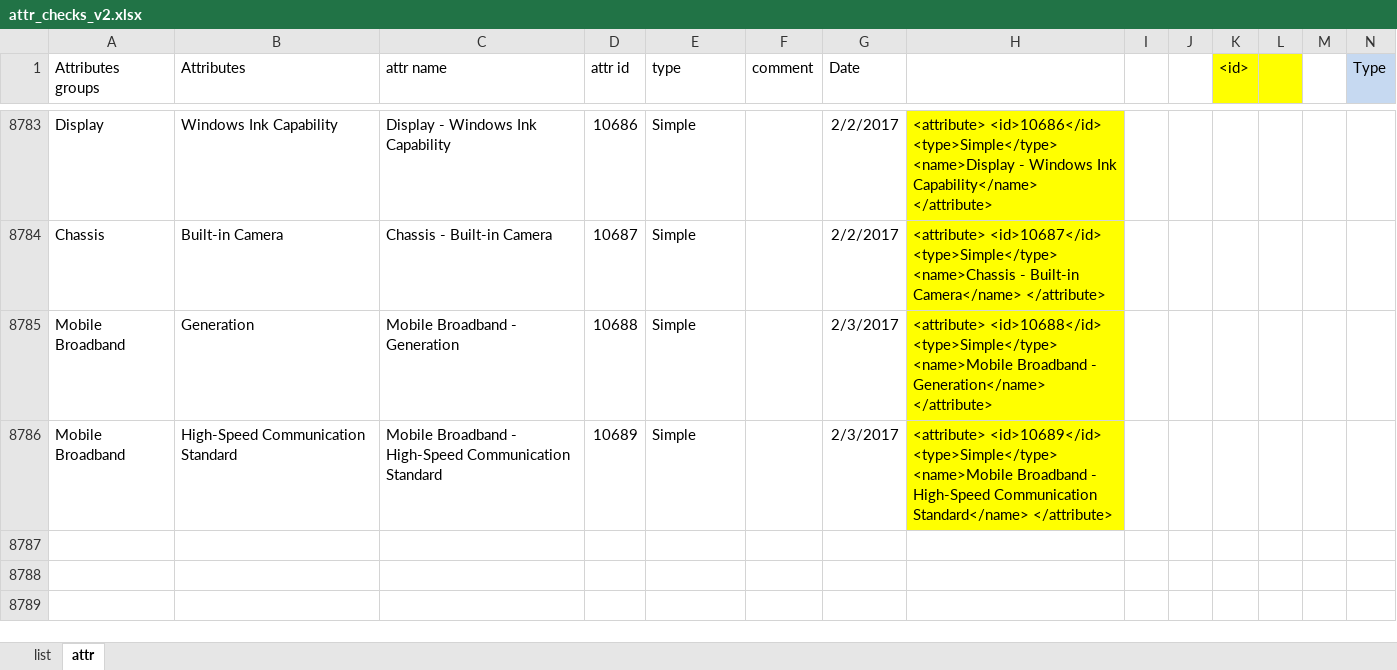
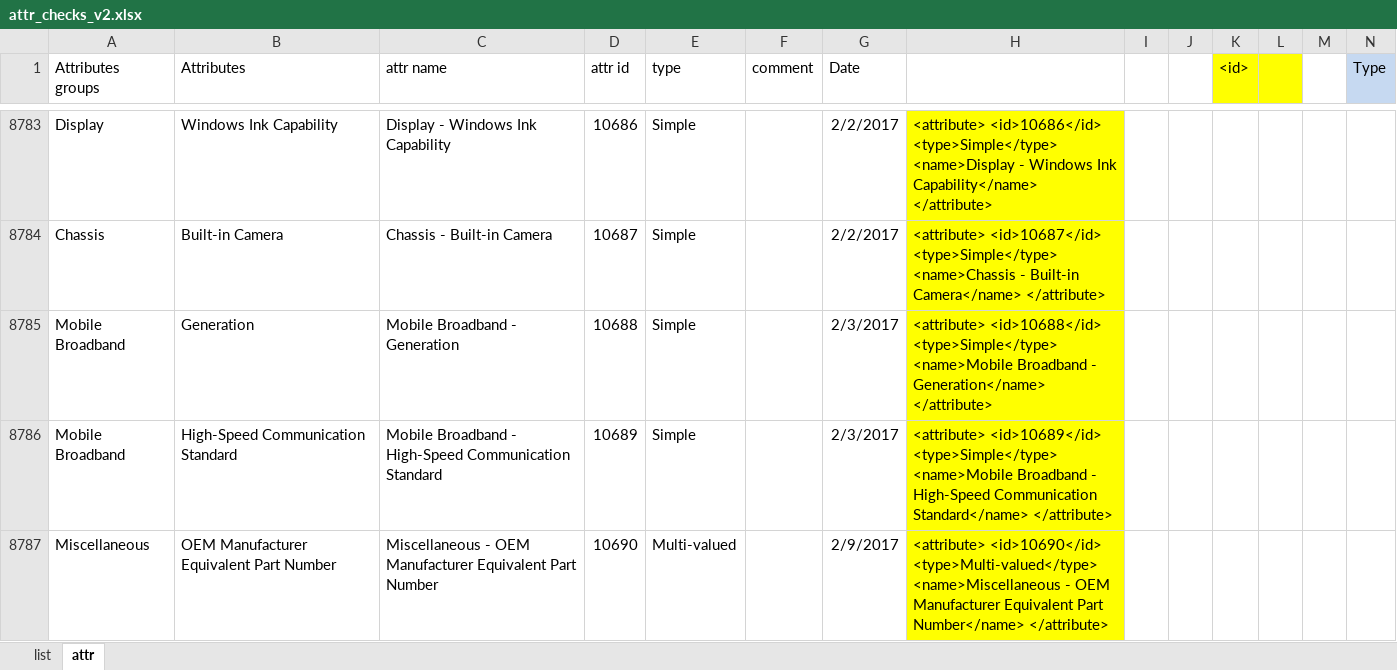
Before and after one commit to reheda/Tpad, an Excel workbook: attr_checks_v2.xlsx, sheet attr, drawn as a sheet; only a part is shown, gaps mark what is left out; values as stored, in another font and other column widths than the file's, no borders; conditional formats not drawn; the diff names each change by its address in the sheet, - before the commit and + after, or states it on an @@ line.

Commit message:
add new attribute

```diff
--- a/attr_checks_v2.xlsx (sheet attr)
+++ b/attr_checks_v2.xlsx (sheet attr)
+row 8787: Miscellaneous | OEM Manufacturer Equivalent Part Number | Miscellaneous - OEM Manufacturer Equivalent Part Number | 10690 | Multi-valued |  | 2/9/2017 | <attribute> <id>10690</id> <type>Multi-valued</type> <name>Miscellaneous - OEM Manufacturer Equivalent Part Number</name> </attribute>
```
Also changed, not shown: 3 other files.
